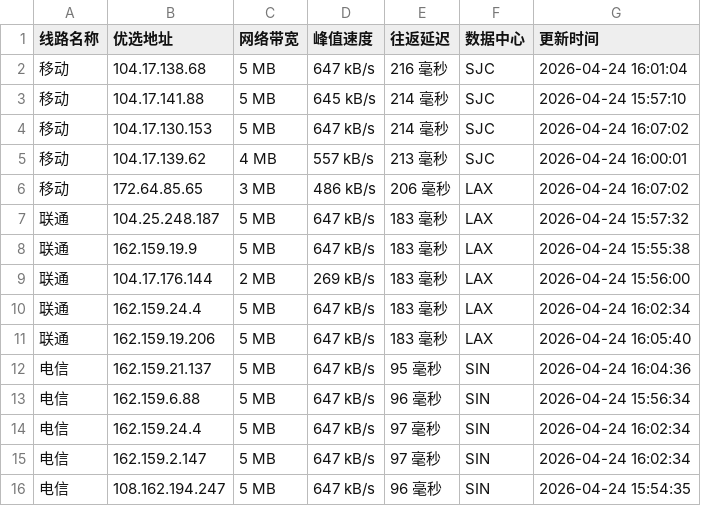
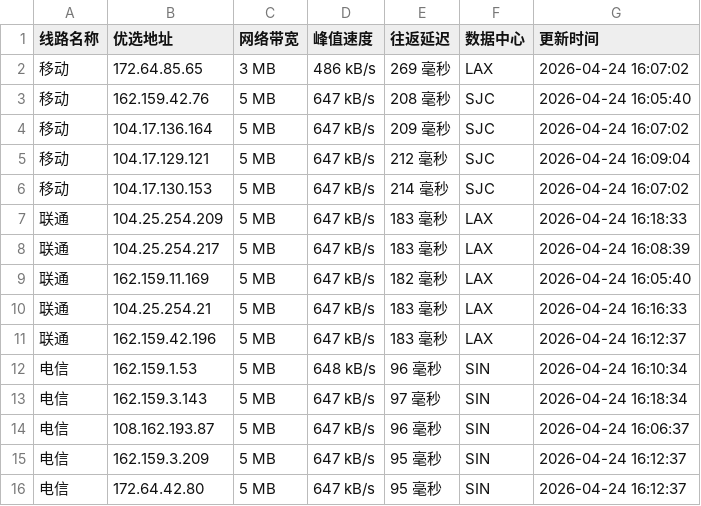
Before and after one commit to yuanxiawan/cfipv4db, a CSV file: cfip.csv, drawn as a sheet.

```diff
--- a/cfip.csv
+++ b/cfip.csv
@@ -1,16 +1,16 @@
 线路名称,优选地址,网络带宽,峰值速度,往返延迟,数据中心,更新时间
-移动,104.17.138.68,5 MB,647 kB/s,216 毫秒,SJC,2026-04-24 16:01:04
-移动,104.17.141.88,5 MB,645 kB/s,214 毫秒,SJC,2026-04-24 15:57:10
+移动,172.64.85.65,3 MB,486 kB/s,269 毫秒,LAX,2026-04-24 16:07:02
+移动,162.159.42.76,5 MB,647 kB/s,208 毫秒,SJC,2026-04-24 16:05:40
+移动,104.17.136.164,5 MB,647 kB/s,209 毫秒,SJC,2026-04-24 16:07:02
+移动,104.17.129.121,5 MB,647 kB/s,212 毫秒,SJC,2026-04-24 16:09:04
 移动,104.17.130.153,5 MB,647 kB/s,214 毫秒,SJC,2026-04-24 16:07:02
-移动,104.17.139.62,4 MB,557 kB/s,213 毫秒,SJC,2026-04-24 16:00:01
-移动,172.64.85.65,3 MB,486 kB/s,206 毫秒,LAX,2026-04-24 16:07:02
-联通,104.25.248.187,5 MB,647 kB/s,183 毫秒,LAX,2026-04-24 15:57:32
-联通,162.159.19.9,5 MB,647 kB/s,183 毫秒,LAX,2026-04-24 15:55:38
-联通,104.17.176.144,2 MB,269 kB/s,183 毫秒,LAX,2026-04-24 15:56:00
-联通,162.159.24.4,5 MB,647 kB/s,183 毫秒,LAX,2026-04-24 16:02:34
-联通,162.159.19.206,5 MB,647 kB/s,183 毫秒,LAX,2026-04-24 16:05:40
-电信,162.159.21.137,5 MB,647 kB/s,95 毫秒,SIN,2026-04-24 16:04:36
-电信,162.159.6.88,5 MB,647 kB/s,96 毫秒,SIN,2026-04-24 15:56:34
-电信,162.159.24.4,5 MB,647 kB/s,97 毫秒,SIN,2026-04-24 16:02:34
-电信,162.159.2.147,5 MB,647 kB/s,97 毫秒,SIN,2026-04-24 16:02:34
-电信,108.162.194.247,5 MB,647 kB/s,96 毫秒,SIN,2026-04-24 15:54:35
+联通,104.25.254.209,5 MB,647 kB/s,183 毫秒,LAX,2026-04-24 16:18:33
+联通,104.25.254.217,5 MB,647 kB/s,183 毫秒,LAX,2026-04-24 16:08:39
+联通,162.159.11.169,5 MB,647 kB/s,182 毫秒,LAX,2026-04-24 16:05:40
+联通,104.25.254.21,5 MB,647 kB/s,183 毫秒,LAX,2026-04-24 16:16:33
+联通,162.159.42.196,5 MB,647 kB/s,183 毫秒,LAX,2026-04-24 16:12:37
+电信,162.159.1.53,5 MB,648 kB/s,96 毫秒,SIN,2026-04-24 16:10:34
+电信,162.159.3.143,5 MB,647 kB/s,97 毫秒,SIN,2026-04-24 16:18:34
+电信,108.162.193.87,5 MB,647 kB/s,96 毫秒,SIN,2026-04-24 16:06:37
+电信,162.159.3.209,5 MB,647 kB/s,95 毫秒,SIN,2026-04-24 16:12:37
+电信,172.64.42.80,5 MB,647 kB/s,95 毫秒,SIN,2026-04-24 16:12:37
```
Also changed, not shown: 1 other file.
